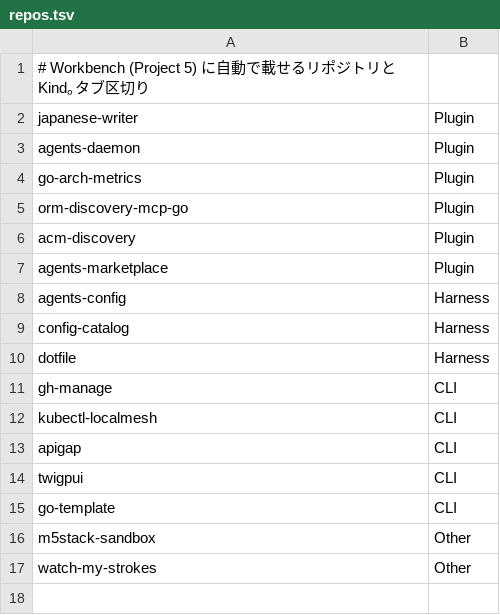
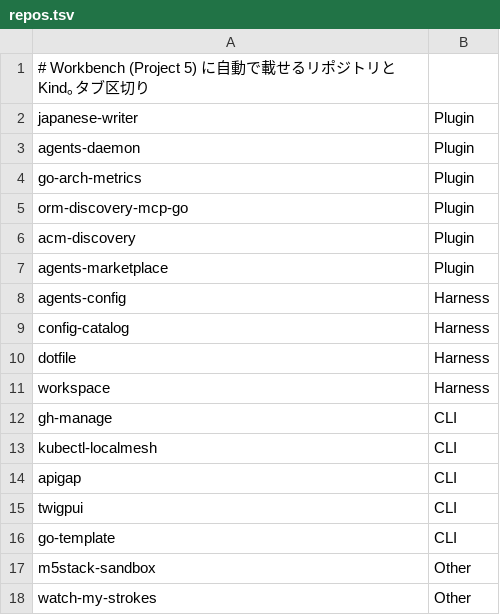
Before and after one commit to usadamasa/gh-manage, a TSV file: scripts/workbench/repos.tsv, drawn as a sheet; the diff names each change by its address in the sheet, - before the commit and + after, or states it on an @@ line.

```diff
--- a/scripts/workbench/repos.tsv
+++ b/scripts/workbench/repos.tsv
+row 11: workspace | Harness
```
